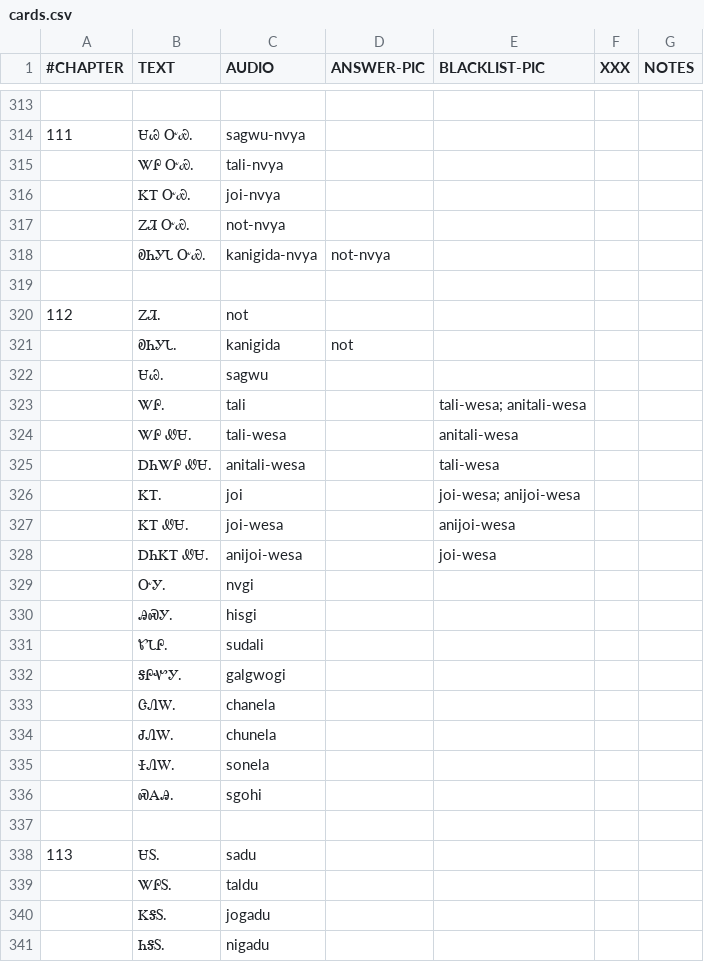
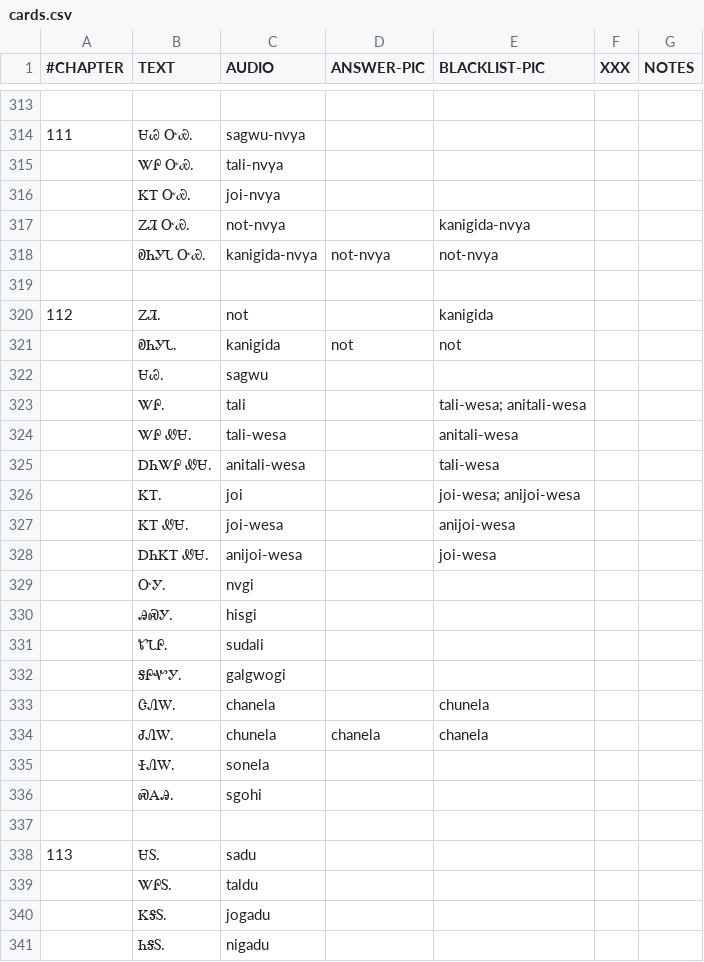
Before and after one commit to CherokeeLanguage/cll1-gdx, a CSV file: cll2ev1-gdx/android/assets/card-data/cards.csv, drawn as a sheet; only a part is shown, gaps mark what is left out.

```diff
--- a/cll2ev1-gdx/android/assets/card-data/cards.csv
+++ b/cll2ev1-gdx/android/assets/card-data/cards.csv
@@ -316,7 +316,7 @@
 	ᏦᎢ ᏅᏯ.	joi-nvya				
-	ᏃᏘ ᏅᏯ.	not-nvya				
-	ᎧᏂᎩᏓ ᏅᏯ.	kanigida-nvya	not-nvya			
+	ᏃᏘ ᏅᏯ.	not-nvya		kanigida-nvya		
+	ᎧᏂᎩᏓ ᏅᏯ.	kanigida-nvya	not-nvya	not-nvya		
 						
-112	ᏃᏘ.	not				
-	ᎧᏂᎩᏓ.	kanigida	not			
+112	ᏃᏘ.	not		kanigida		
+	ᎧᏂᎩᏓ.	kanigida	not	not		
 	ᏌᏊ.	sagwu				
@@ -332,4 +332,4 @@
 	ᎦᎵᏉᎩ.	galgwogi				
-	ᏣᏁᎳ.	chanela				
-	ᏧᏁᎳ.	chunela				
+	ᏣᏁᎳ.	chanela		chunela		
+	ᏧᏁᎳ.	chunela	chanela	chanela		
 	ᏐᏁᎳ.	sonela				
```
Also changed, not shown: 1 other file.
